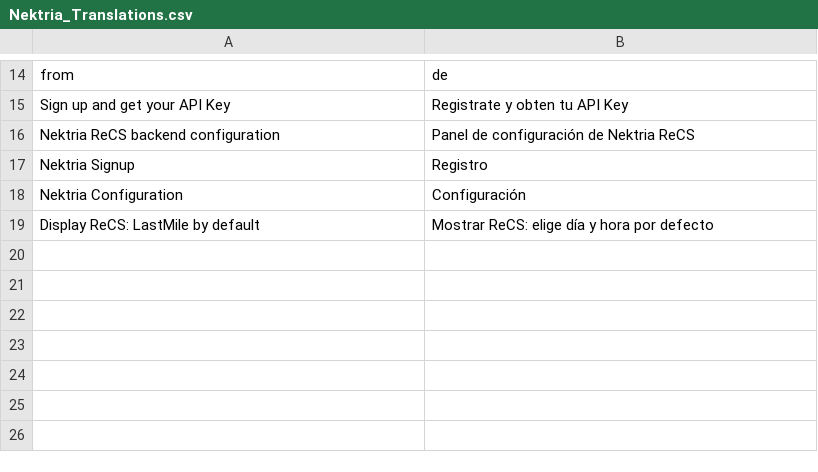
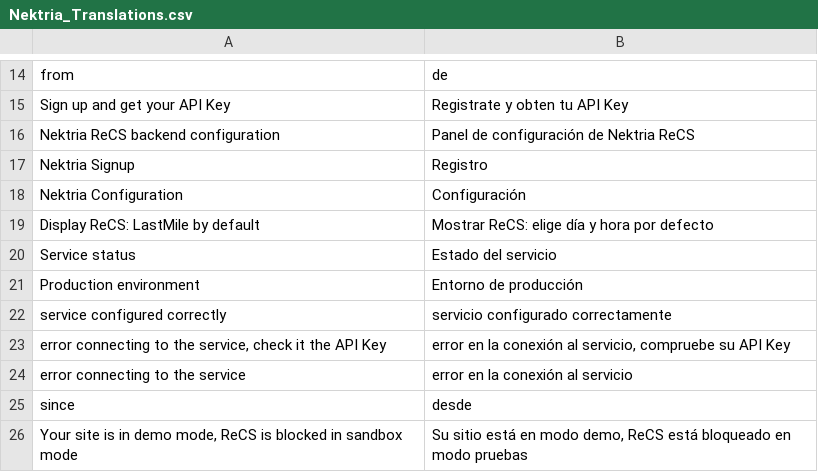
Before and after one commit to OpenMageModuleFostering/nektria_recs, a CSV file: app/locale/es_ES/Nektria_Translations.csv, drawn as a sheet; only a part is shown, gaps mark what is left out.

Commit message:
import connect version 1.0.5

```diff
--- a/app/locale/es_ES/Nektria_Translations.csv
+++ b/app/locale/es_ES/Nektria_Translations.csv
@@ -19 +19,8 @@
 "Display ReCS: LastMile by default","Mostrar ReCS: elige día y hora por defecto"
+"Service status","Estado del servicio"
+"Production environment","Entorno de producción"
+"service configured correctly","servicio configurado correctamente",
+"error connecting to the service, check it the API Key","error en la conexión al servicio, compruebe su API Key"
+"error connecting to the service","error en la conexión al servicio"
+"since","desde"
+"Your site is in demo mode, ReCS is blocked in sandbox mode","Su sitio está en modo demo, ReCS está bloqueado en modo pruebas"
```
Also changed, not shown: 22 other files.
